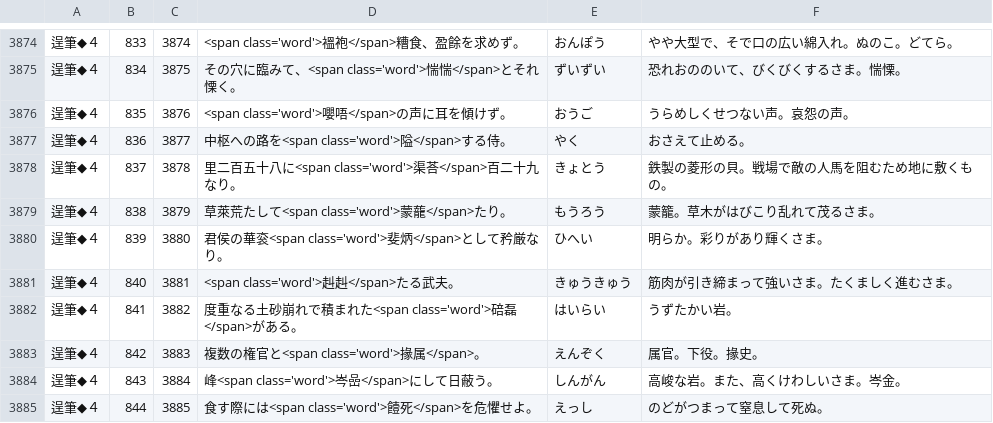
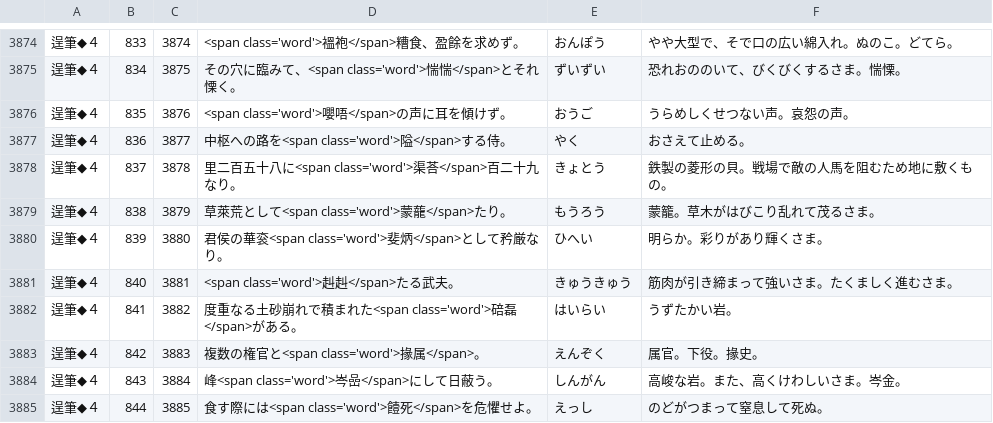
Before and after one commit to milchibi/milchibi.github.io, a CSV file: data_11.csv, drawn as a sheet; only a part is shown, gaps mark what is left out.

Commit message:
Update data_11.csv

```diff
--- a/data_11.csv
+++ b/data_11.csv
@@ -3878,3 +3878,3 @@
 逞筆◆４,837,3878,里二百五十八に<span class='word'>渠荅</span>百二十九なり。,きょとう,鉄製の菱形の貝。戦場で敵の人馬を阻むため地に敷くもの。
-逞筆◆４,838,3879,草萊荒たして<span class='word'>蒙蘢</span>たり。,もうろう,蒙籠。草木がはびこり乱れて茂るさま。
+逞筆◆４,838,3879,草萊荒として<span class='word'>蒙蘢</span>たり。,もうろう,蒙籠。草木がはびこり乱れて茂るさま。
 逞筆◆４,839,3880,君侯の華衮<span class='word'>斐炳</span>として矜厳なり。,ひへい,明らか。彩りがあり輝くさま。
```
